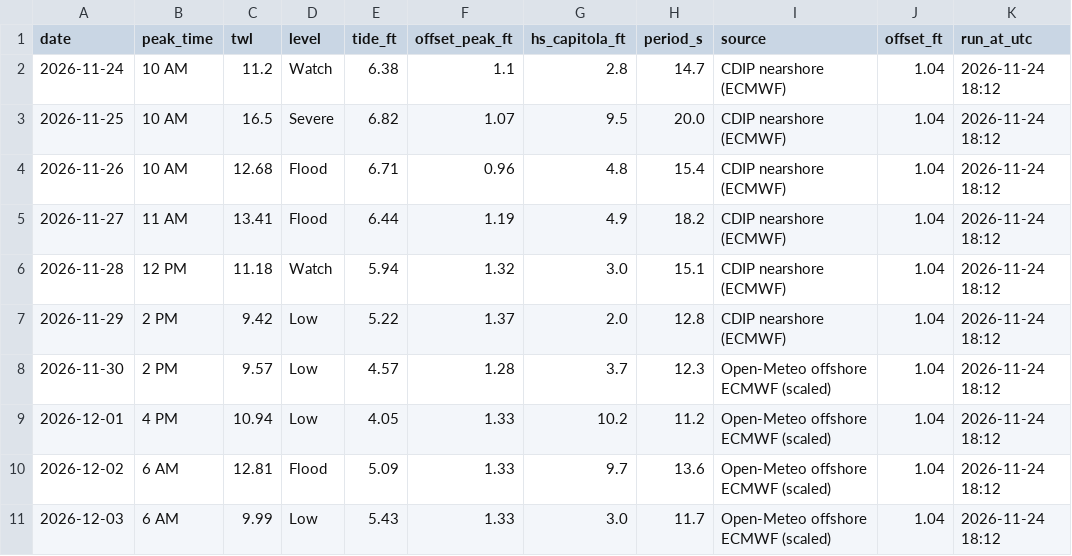
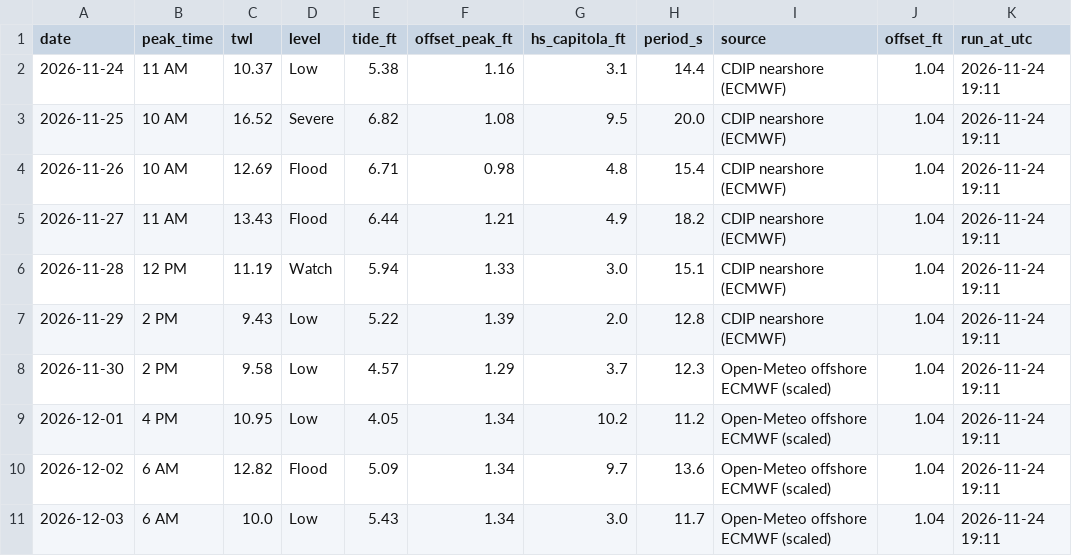
Before and after one commit to kevinkeet/frontpage, a CSV file: capitola/data/forecast_daily.csv, drawn as a sheet.

```diff
--- a/capitola/data/forecast_daily.csv
+++ b/capitola/data/forecast_daily.csv
@@ -1,11 +1,11 @@
 date,peak_time,twl,level,tide_ft,offset_peak_ft,hs_capitola_ft,period_s,source,offset_ft,run_at_utc
-2026-11-24,10 AM,11.2,Watch,6.38,1.1,2.8,14.7,CDIP nearshore (ECMWF),1.04,2026-11-24 18:12
-2026-11-25,10 AM,16.5,Severe,6.82,1.07,9.5,20.0,CDIP nearshore (ECMWF),1.04,2026-11-24 18:12
-2026-11-26,10 AM,12.68,Flood,6.71,0.96,4.8,15.4,CDIP nearshore (ECMWF),1.04,2026-11-24 18:12
-2026-11-27,11 AM,13.41,Flood,6.44,1.19,4.9,18.2,CDIP nearshore (ECMWF),1.04,2026-11-24 18:12
-2026-11-28,12 PM,11.18,Watch,5.94,1.32,3.0,15.1,CDIP nearshore (ECMWF),1.04,2026-11-24 18:12
-2026-11-29,2 PM,9.42,Low,5.22,1.37,2.0,12.8,CDIP nearshore (ECMWF),1.04,2026-11-24 18:12
-2026-11-30,2 PM,9.57,Low,4.57,1.28,3.7,12.3,Open-Meteo offshore ECMWF (scaled),1.04,2026-11-24 18:12
-2026-12-01,4 PM,10.94,Low,4.05,1.33,10.2,11.2,Open-Meteo offshore ECMWF (scaled),1.04,2026-11-24 18:12
-2026-12-02,6 AM,12.81,Flood,5.09,1.33,9.7,13.6,Open-Meteo offshore ECMWF (scaled),1.04,2026-11-24 18:12
-2026-12-03,6 AM,9.99,Low,5.43,1.33,3.0,11.7,Open-Meteo offshore ECMWF (scaled),1.04,2026-11-24 18:12
+2026-11-24,11 AM,10.37,Low,5.38,1.16,3.1,14.4,CDIP nearshore (ECMWF),1.04,2026-11-24 19:11
+2026-11-25,10 AM,16.52,Severe,6.82,1.08,9.5,20.0,CDIP nearshore (ECMWF),1.04,2026-11-24 19:11
+2026-11-26,10 AM,12.69,Flood,6.71,0.98,4.8,15.4,CDIP nearshore (ECMWF),1.04,2026-11-24 19:11
+2026-11-27,11 AM,13.43,Flood,6.44,1.21,4.9,18.2,CDIP nearshore (ECMWF),1.04,2026-11-24 19:11
+2026-11-28,12 PM,11.19,Watch,5.94,1.33,3.0,15.1,CDIP nearshore (ECMWF),1.04,2026-11-24 19:11
+2026-11-29,2 PM,9.43,Low,5.22,1.39,2.0,12.8,CDIP nearshore (ECMWF),1.04,2026-11-24 19:11
+2026-11-30,2 PM,9.58,Low,4.57,1.29,3.7,12.3,Open-Meteo offshore ECMWF (scaled),1.04,2026-11-24 19:11
+2026-12-01,4 PM,10.95,Low,4.05,1.34,10.2,11.2,Open-Meteo offshore ECMWF (scaled),1.04,2026-11-24 19:11
+2026-12-02,6 AM,12.82,Flood,5.09,1.34,9.7,13.6,Open-Meteo offshore ECMWF (scaled),1.04,2026-11-24 19:11
+2026-12-03,6 AM,10.0,Low,5.43,1.34,3.0,11.7,Open-Meteo offshore ECMWF (scaled),1.04,2026-11-24 19:11
```
Also changed, not shown: capitola/data/creek_forecast.csv, capitola/data/forecast_hourly.csv, 4 other files.
